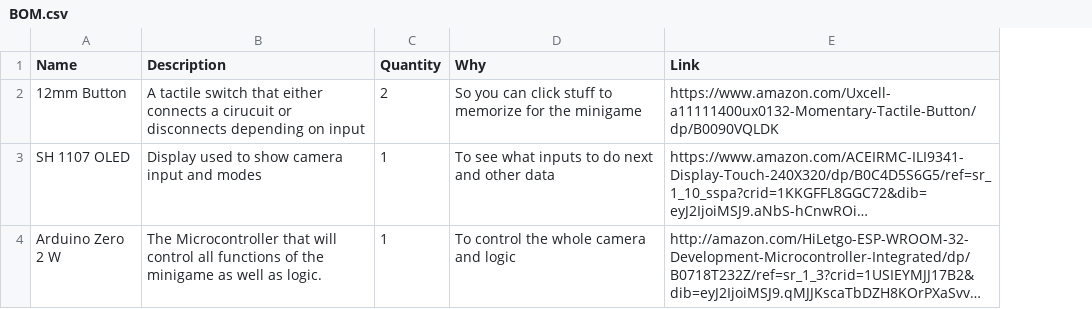
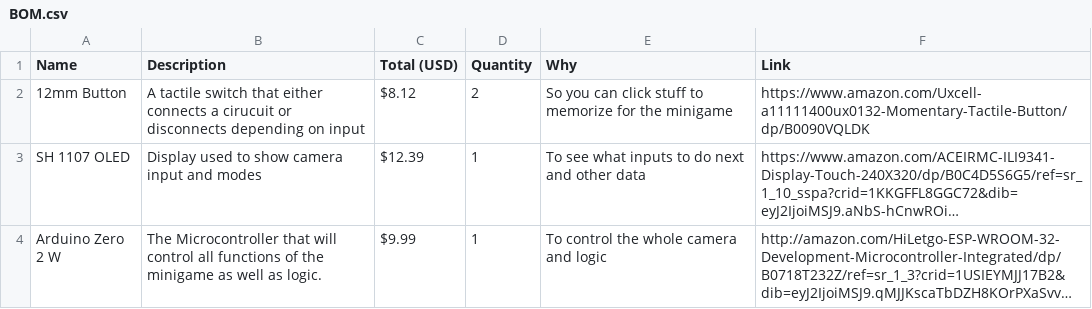
Before and after one commit to TheDiamondAce/Everest-Minishot, a CSV file: BOM.csv, drawn as a sheet; only a part is shown; long unchanged cells end in …; the diff covers the shown part only; the diff names each change by its address in the sheet, - before the commit and + after, or states it on an @@ line.

Commit message:
Update BOM.csv

```diff
--- a/BOM.csv
+++ b/BOM.csv
+column C (Total (USD)), rows 2-4: $8.12 | $12.39 | $9.99
```
Also changed, not shown: 3 added rows, 1 removed row and 1 edited cell elsewhere in this file.
